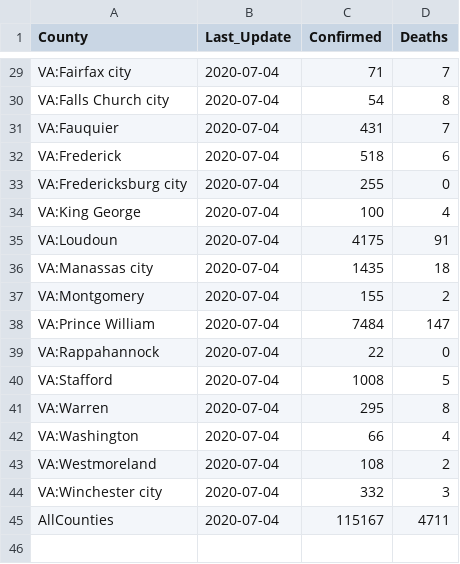
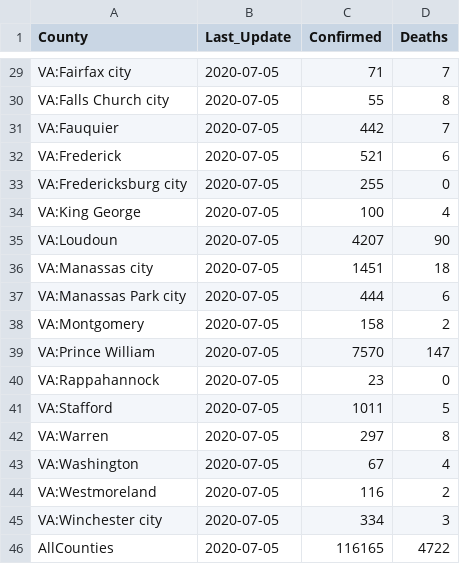
Before and after one commit to Artybe/cberopen, a CSV file: Data/Latest_DC_MD_VA.csv, drawn as a sheet; only a part is shown, gaps mark what is left out; the diff covers the shown part only.

```diff
--- a/Data/Latest_DC_MD_VA.csv
+++ b/Data/Latest_DC_MD_VA.csv
@@ -29,17 +29,18 @@
-"VA:Fairfax city",2020-07-04,71,7
-"VA:Falls Church city",2020-07-04,54,8
-"VA:Fauquier",2020-07-04,431,7
-"VA:Frederick",2020-07-04,518,6
-"VA:Fredericksburg city",2020-07-04,255,0
-"VA:King George",2020-07-04,100,4
-"VA:Loudoun",2020-07-04,4175,91
-"VA:Manassas city",2020-07-04,1435,18
-"VA:Montgomery",2020-07-04,155,2
-"VA:Prince William",2020-07-04,7484,147
-"VA:Rappahannock",2020-07-04,22,0
-"VA:Stafford",2020-07-04,1008,5
-"VA:Warren",2020-07-04,295,8
-"VA:Washington",2020-07-04,66,4
-"VA:Westmoreland",2020-07-04,108,2
-"VA:Winchester city",2020-07-04,332,3
-"AllCounties",2020-07-04,115167,4711
+"VA:Fairfax city",2020-07-05,71,7
+"VA:Falls Church city",2020-07-05,55,8
+"VA:Fauquier",2020-07-05,442,7
+"VA:Frederick",2020-07-05,521,6
+"VA:Fredericksburg city",2020-07-05,255,0
+"VA:King George",2020-07-05,100,4
+"VA:Loudoun",2020-07-05,4207,90
+"VA:Manassas city",2020-07-05,1451,18
+"VA:Manassas Park city",2020-07-05,444,6
+"VA:Montgomery",2020-07-05,158,2
+"VA:Prince William",2020-07-05,7570,147
+"VA:Rappahannock",2020-07-05,23,0
+"VA:Stafford",2020-07-05,1011,5
+"VA:Warren",2020-07-05,297,8
+"VA:Washington",2020-07-05,67,4
+"VA:Westmoreland",2020-07-05,116,2
+"VA:Winchester city",2020-07-05,334,3
+"AllCounties",2020-07-05,116165,4722
```
Also changed, not shown: 57 edited cells elsewhere in this file, Data/Wide_Cases_DC_MD_VA.csv, Data/Wide_Deaths_DC_MD_VA.csv, 1 other file.
